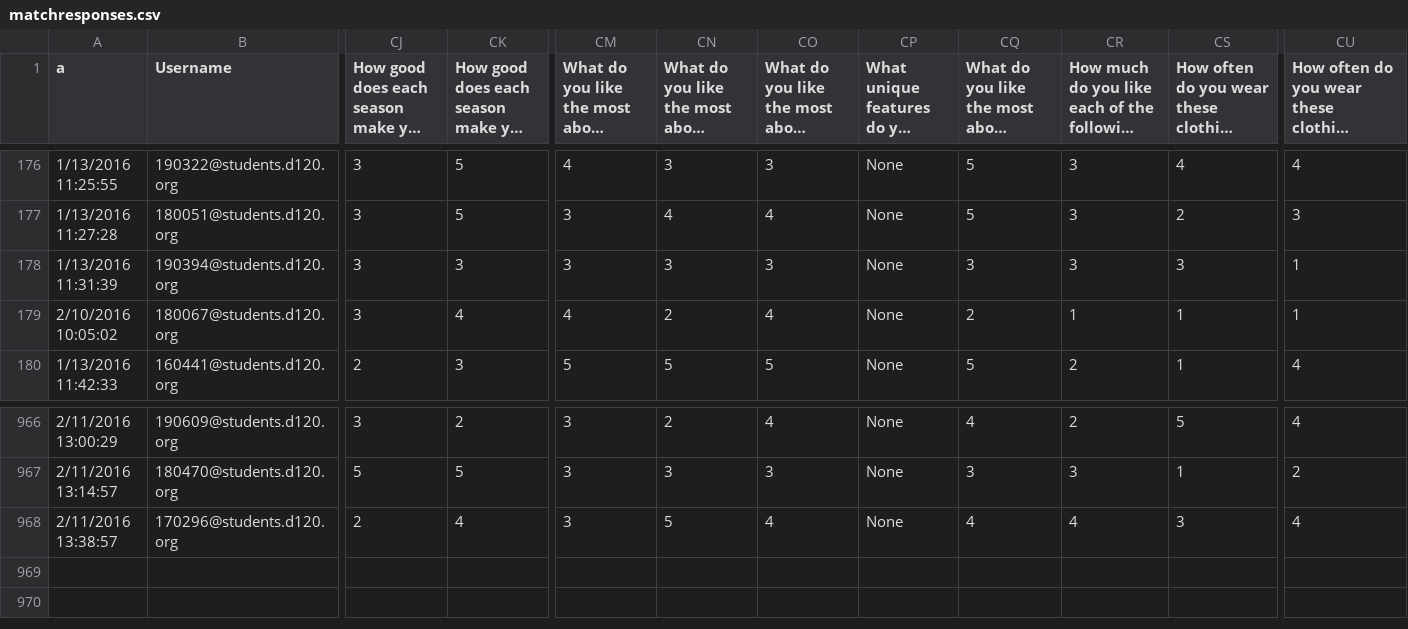
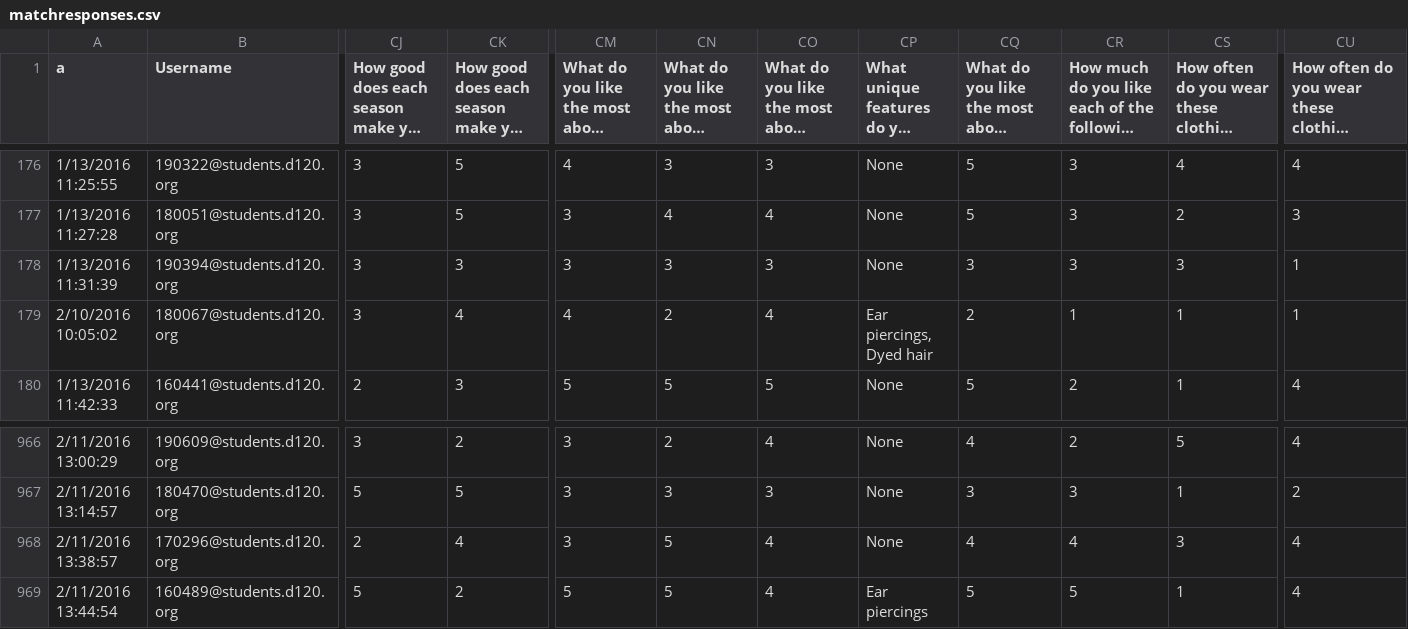
Before and after one commit to MHSByteClub/mhsbyteclub.github.io, a CSV file: matchresponses.csv, drawn as a sheet; only a part is shown, gaps mark what is left out; long unchanged cells end in …; rows hold the shown columns only; the diff names each change by its address in the sheet, - before the commit and + after, or states it on an @@ line.

Commit message:
updated matchresponses.csv

```diff
--- a/matchresponses.csv
+++ b/matchresponses.csv
-CP179: None
+CP179: Ear piercings, Dyed hair
+row 969: 2/11/2016 13:44:54 | 160489@students.d120.org | 5 | 2 | 5 | 5 | 4 | Ear piercings | 5 | 5 | 1 | 4
```
